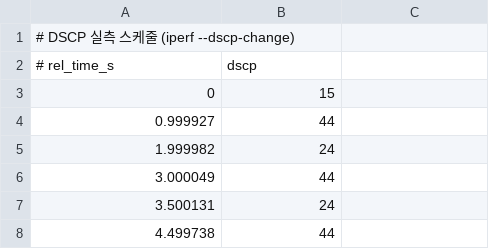
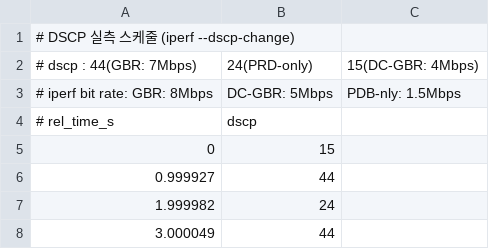
Before and after one commit to tjsdml456-cmd/iperf3, a CSV file: qos_schedule_dscp.csv, drawn as a sheet; only a part is shown; the shorter side is filled out with more unchanged rows.

Commit message:
Update qos_schedule_dscp.csv

```diff
--- a/qos_schedule_dscp.csv
+++ b/qos_schedule_dscp.csv
@@ -1,2 +1,4 @@
 # DSCP 실측 스케줄 (iperf --dscp-change)
+# dscp : 44(GBR: 7Mbps), 24(PRD-only), 15(DC-GBR: 4Mbps)
+# iperf bit rate: GBR: 8Mbps, DC-GBR: 5Mbps, PDB-nly: 1.5Mbps
 # rel_time_s,dscp
```
